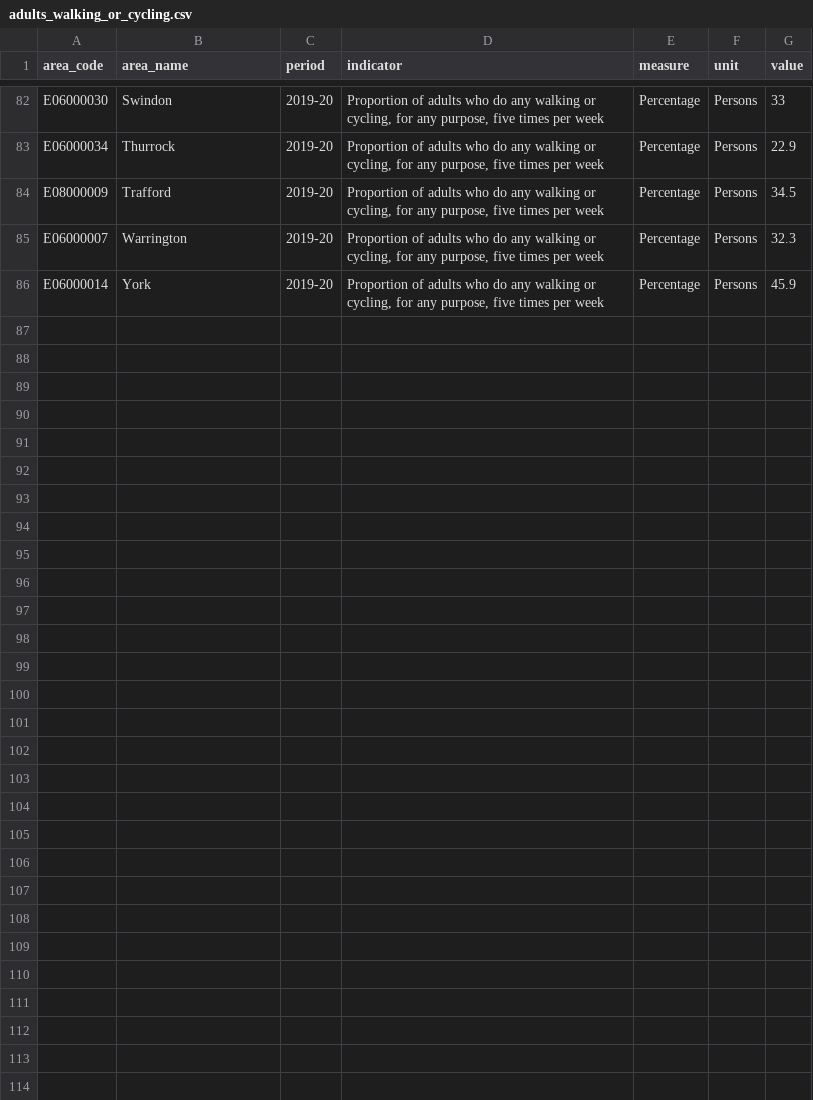
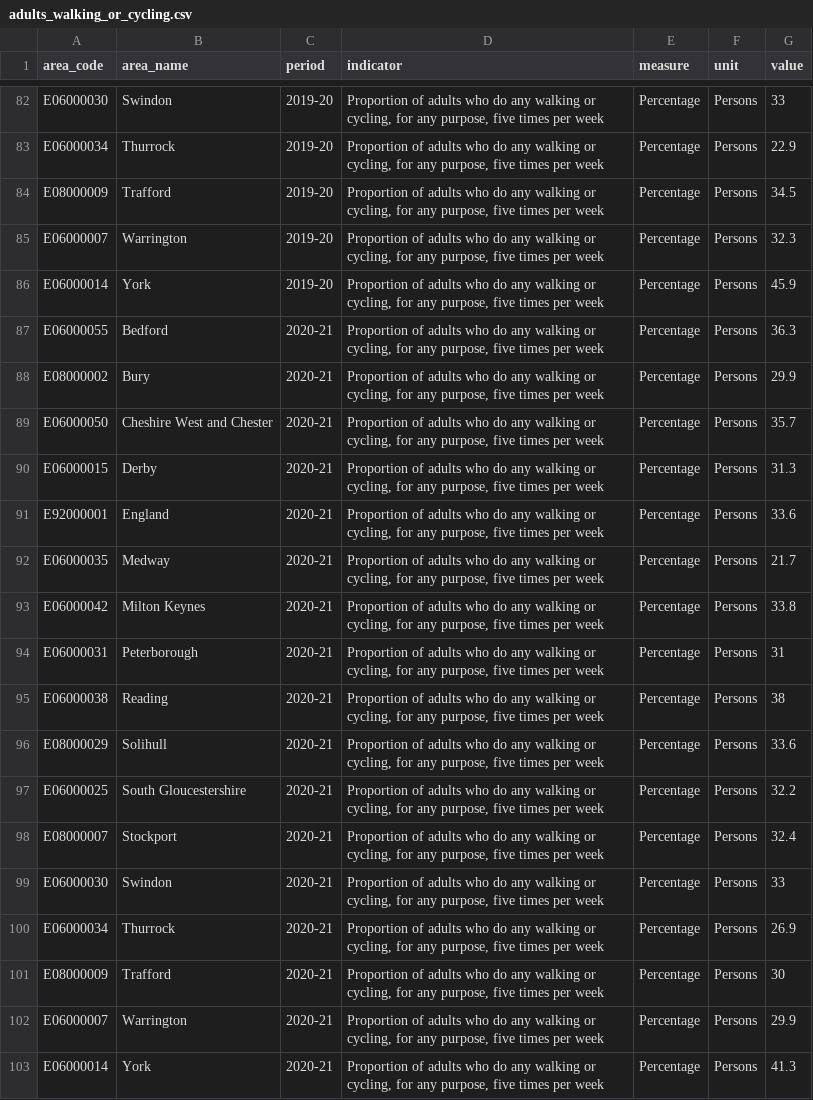
Before and after one commit to traffordDataLab/corporate_plan, a CSV file: data/climate/adults_walking_or_cycling.csv, drawn as a sheet; only a part is shown, gaps mark what is left out.

Commit message:
Updated to the latest data just released 2020-21.

```diff
--- a/data/climate/adults_walking_or_cycling.csv
+++ b/data/climate/adults_walking_or_cycling.csv
@@ -86 +86,18 @@ E06000007,Warrington,2019-20,"Proportion of adults who do any walking or cycling
 E06000014,York,2019-20,"Proportion of adults who do any walking or cycling, for any purpose, five times per week",Percentage,Persons,45.9
+E06000055,Bedford,2020-21,"Proportion of adults who do any walking or cycling, for any purpose, five times per week",Percentage,Persons,36.3
+E08000002,Bury,2020-21,"Proportion of adults who do any walking or cycling, for any purpose, five times per week",Percentage,Persons,29.9
+E06000050,Cheshire West and Chester,2020-21,"Proportion of adults who do any walking or cycling, for any purpose, five times per week",Percentage,Persons,35.7
+E06000015,Derby,2020-21,"Proportion of adults who do any walking or cycling, for any purpose, five times per week",Percentage,Persons,31.3
+E92000001,England,2020-21,"Proportion of adults who do any walking or cycling, for any purpose, five times per week",Percentage,Persons,33.6
+E06000035,Medway,2020-21,"Proportion of adults who do any walking or cycling, for any purpose, five times per week",Percentage,Persons,21.7
+E06000042,Milton Keynes,2020-21,"Proportion of adults who do any walking or cycling, for any purpose, five times per week",Percentage,Persons,33.8
+E06000031,Peterborough,2020-21,"Proportion of adults who do any walking or cycling, for any purpose, five times per week",Percentage,Persons,31
+E06000038,Reading,2020-21,"Proportion of adults who do any walking or cycling, for any purpose, five times per week",Percentage,Persons,38
+E08000029,Solihull,2020-21,"Proportion of adults who do any walking or cycling, for any purpose, five times per week",Percentage,Persons,33.6
+E06000025,South Gloucestershire,2020-21,"Proportion of adults who do any walking or cycling, for any purpose, five times per week",Percentage,Persons,32.2
+E08000007,Stockport,2020-21,"Proportion of adults who do any walking or cycling, for any purpose, five times per week",Percentage,Persons,32.4
+E06000030,Swindon,2020-21,"Proportion of adults who do any walking or cycling, for any purpose, five times per week",Percentage,Persons,33
+E06000034,Thurrock,2020-21,"Proportion of adults who do any walking or cycling, for any purpose, five times per week",Percentage,Persons,26.9
+E08000009,Trafford,2020-21,"Proportion of adults who do any walking or cycling, for any purpose, five times per week",Percentage,Persons,30
+E06000007,Warrington,2020-21,"Proportion of adults who do any walking or cycling, for any purpose, five times per week",Percentage,Persons,29.9
+E06000014,York,2020-21,"Proportion of adults who do any walking or cycling, for any purpose, five times per week",Percentage,Persons,41.3
```
Also changed, not shown: 2 other files.
